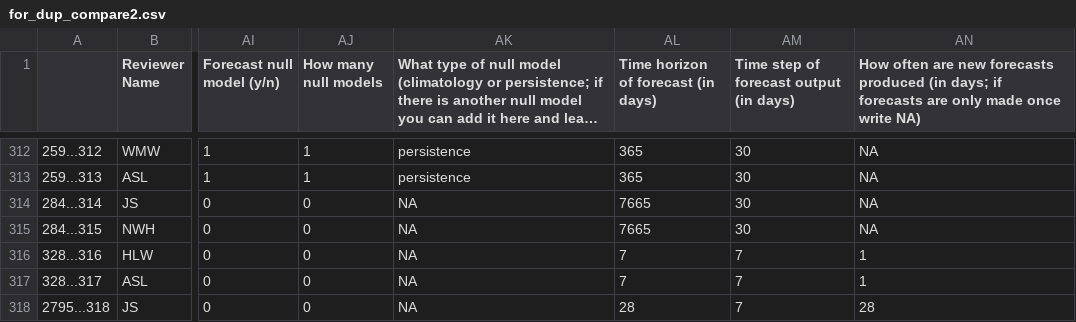
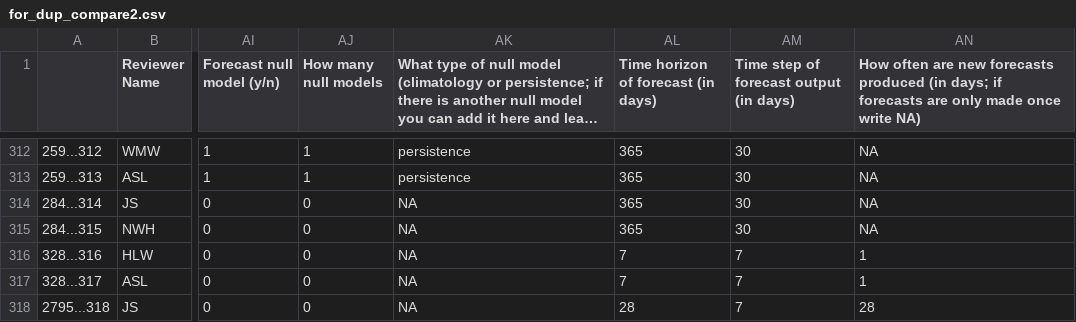
Before and after one commit to abbylewis/Forecast_Analysis, a CSV file: Finished_dups/for_dup_compare2.csv, drawn as a sheet; only a part is shown, gaps mark what is left out; long unchanged cells end in …; the diff covers the shown part only; the diff names each change by its address in the sheet, - before the commit and + after, or states it on an @@ line.

```diff
--- a/Finished_dups/for_dup_compare2.csv
+++ b/Finished_dups/for_dup_compare2.csv
-AL314:AL315: 7665
+AL314:AL315: 365
```
Also changed, not shown: 118 edited cells elsewhere in this file, Finished_dups/for_dup_compare.csv, complete_dataset.csv, 3 other files.
